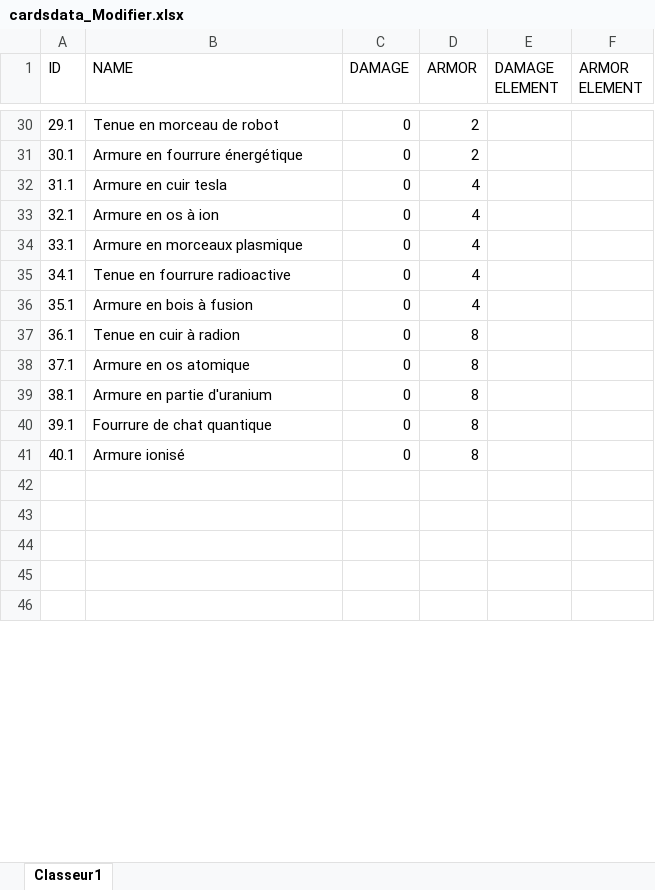
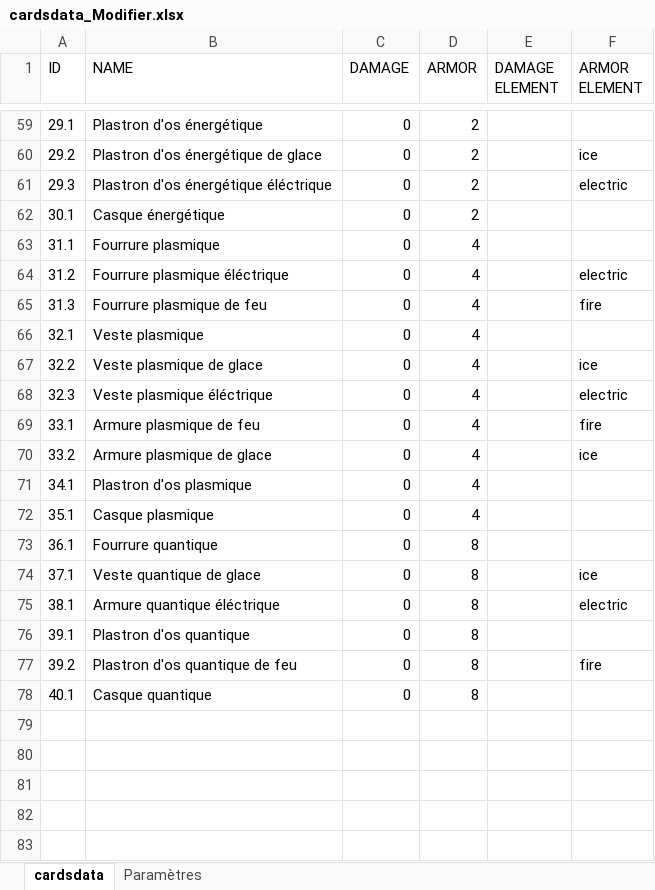
Before and after one commit to dqchess/5GD-JeuDeCarteHybride, an Excel workbook: Assets/Resources/cardsdata_Modifier.xlsx, sheet cardsdata, drawn as a sheet; only a part is shown, gaps mark what is left out; values as stored, in another font and other column widths than the file's, no borders; addresses are those after the commit; the diff covers the shown part only; the diff names each change by its address in the sheet, - before the commit and + after, or states it on an @@ line.

```diff
--- a/Assets/Resources/cardsdata_Modifier.xlsx (sheet cardsdata)
+++ b/Assets/Resources/cardsdata_Modifier.xlsx (sheet cardsdata)
-sheet tab: Classeur1
+sheet tab: cardsdata
+sheet tab: Paramètres
@@ column A (ID) renumbered between rows 6 and 70 @@
-B59 (NAME): Tenue en morceau de robot
+B59 (NAME): Plastron d'os énergétique
+row 60: 29.2 | Plastron d'os énergétique de glace | 0 | 2 |  | ice
+row 61: 29.3 | Plastron d'os énergétique éléctrique | 0 | 2 |  | electric
-B62 (NAME): Armure en fourrure énergétique
+B62 (NAME): Casque énergétique
-B63 (NAME): Armure en cuir tesla
+B63 (NAME): Fourrure plasmique
+row 64: 31.2 | Fourrure plasmique éléctrique | 0 | 4 |  | electric
+row 65: 31.3 | Fourrure plasmique de feu | 0 | 4 |  | fire
-B66 (NAME): Armure en os à ion
+B66 (NAME): Veste plasmique
+row 67: 32.2 | Veste plasmique de glace | 0 | 4 |  | ice
+row 68: 32.3 | Veste plasmique éléctrique | 0 | 4 |  | electric
+row 69: 33.1 | Armure plasmique de feu | 0 | 4 |  | fire
-B70 (NAME): Armure en morceaux plasmique
+B70 (NAME): Armure plasmique de glace
-F70 (ARMOR ELEMENT): (empty)
+F70 (ARMOR ELEMENT): ice
-B71 (NAME): Tenue en fourrure radioactive
+B71 (NAME): Plastron d'os plasmique
-B72 (NAME): Armure en bois à fusion
+B72 (NAME): Casque plasmique
-B73 (NAME): Tenue en cuir à radion
+B73 (NAME): Fourrure quantique
-B74 (NAME): Armure en os atomique
+B74 (NAME): Veste quantique de glace
-F74 (ARMOR ELEMENT): (empty)
+F74 (ARMOR ELEMENT): ice
-B75 (NAME): Armure en partie d'uranium
+B75 (NAME): Armure quantique éléctrique
-F75 (ARMOR ELEMENT): (empty)
+F75 (ARMOR ELEMENT): electric
-B76 (NAME): Fourrure de chat quantique
+B76 (NAME): Plastron d'os quantique
+row 77: 39.2 | Plastron d'os quantique de feu | 0 | 8 |  | fire
-B78 (NAME): Armure ionisé
+B78 (NAME): Casque quantique
```
Also changed, not shown: 29 added rows and 38 edited cells elsewhere in this sheet, 1 other file.
